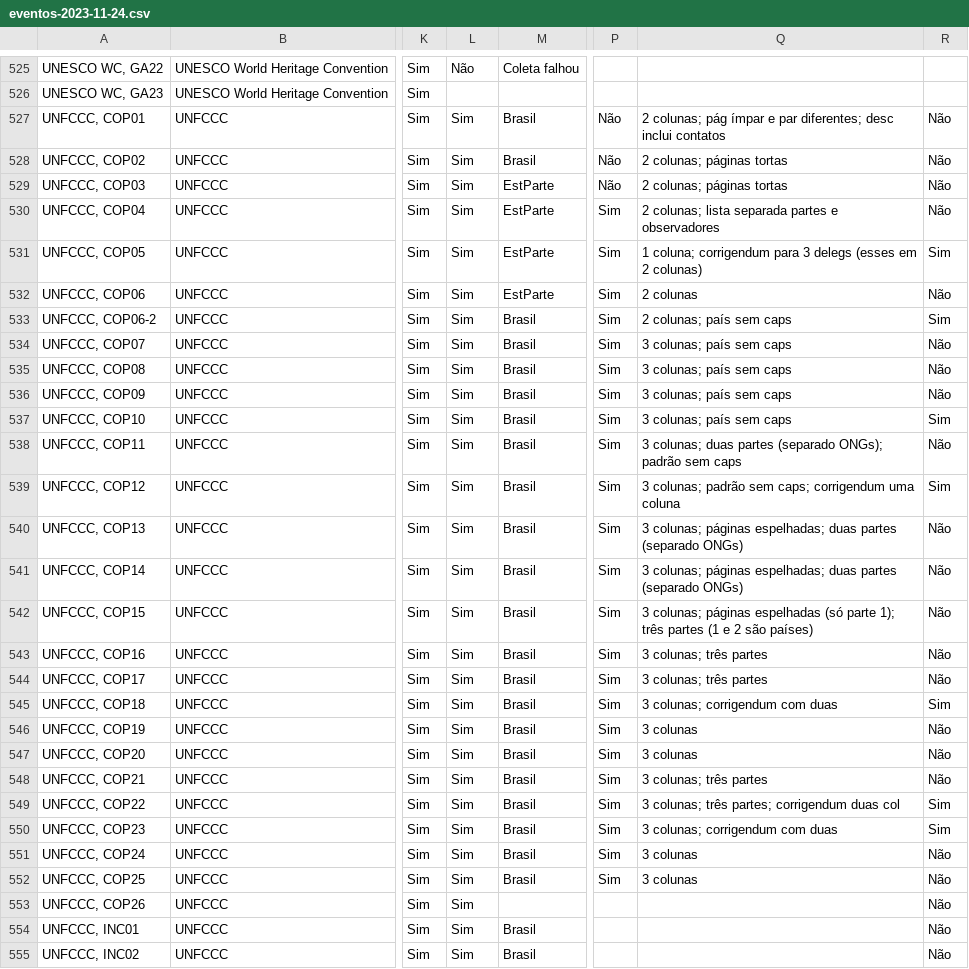
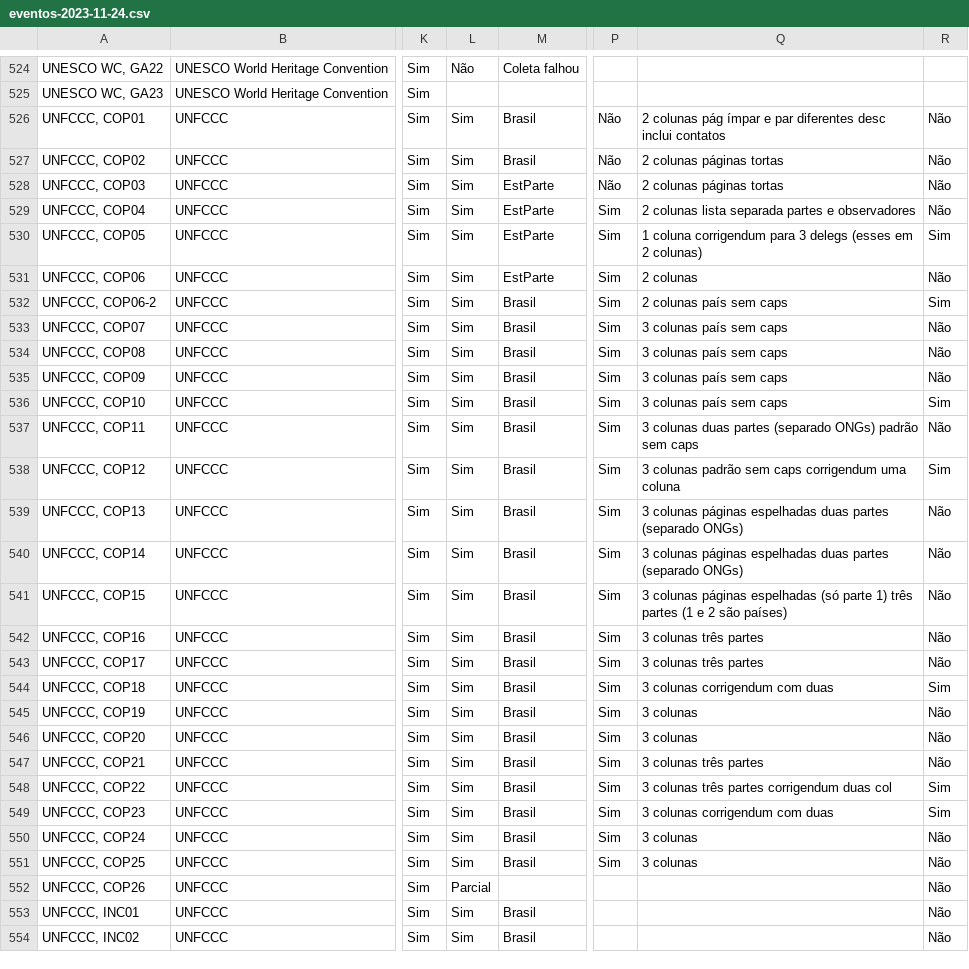
Before and after one commit to mmaitino/doc, a CSV file: BD_deleg-evento/eventos-2023-11-24.csv, drawn as a sheet; only a part is shown, gaps mark what is left out; addresses are those after the commit; the diff covers the shown part only; the diff names each change by its address in the sheet, - before the commit and + after, or states it on an @@ line.

```diff
--- a/BD_deleg-evento/eventos-2023-11-24.csv
+++ b/BD_deleg-evento/eventos-2023-11-24.csv
-Q526: 2 colunas; pág ímpar e par diferentes; desc inclui…
+Q526: 2 colunas pág ímpar e par diferentes desc inclui…
-Q527:Q528: 2 colunas; páginas tortas
+Q527:Q528: 2 colunas páginas tortas
-Q529: 2 colunas; lista separada…
+Q529: 2 colunas lista separada…
-Q530: 1 coluna; corrigendum para…
+Q530: 1 coluna corrigendum para…
-Q532: 2 colunas; país sem caps
+Q532: 2 colunas país sem caps
-Q533:Q536: 3 colunas; país sem caps
+Q533:Q536: 3 colunas país sem caps
-Q537: 3 colunas; duas partes (separado ONGs); padrão sem…
+Q537: 3 colunas duas partes (separado ONGs) padrão sem…
-Q538: 3 colunas; padrão sem caps; corrigendum uma…
+Q538: 3 colunas padrão sem caps corrigendum uma…
-Q539:Q540: 3 colunas; páginas espelhadas; duas partes…
+Q539:Q540: 3 colunas páginas espelhadas duas partes…
-Q541: 3 colunas; páginas espelhadas (só parte 1); três partes…
+Q541: 3 colunas páginas espelhadas (só parte 1) três partes…
-Q542:Q543: 3 colunas; três partes
+Q542:Q543: 3 colunas três partes
-Q544: 3 colunas; corrigendum com duas
+Q544: 3 colunas corrigendum com duas
-Q547: 3 colunas; três partes
+Q547: 3 colunas três partes
-Q548: 3 colunas; três partes; corrigendum duas col
+Q548: 3 colunas três partes corrigendum duas col
-Q549: 3 colunas; corrigendum com duas
+Q549: 3 colunas corrigendum com duas
-L552: Sim
+L552: Parcial
```
Also changed, not shown: 7 removed rows and 18 edited cells elsewhere in this file, 2 other files.
